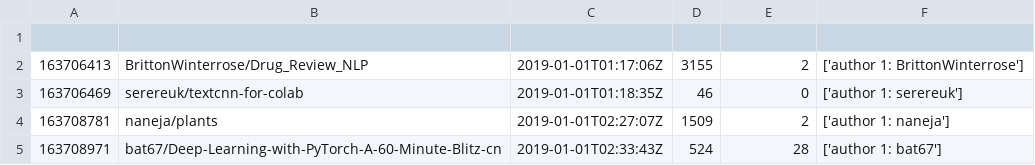
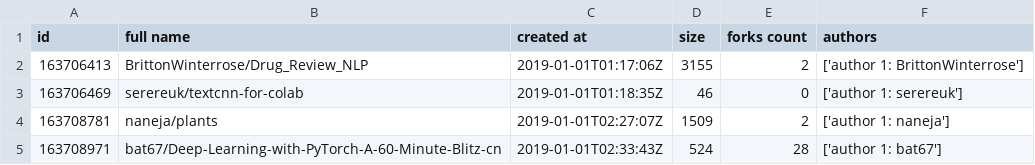
Before and after one commit to hdong3030/GitHubAPI-Crawler, a CSV file: notebooks.csv, drawn as a sheet; only a part is shown; the diff names each change by its address in the sheet, - before the commit and + after, or states it on an @@ line.

```diff
--- a/notebooks.csv
+++ b/notebooks.csv
-row 1: (empty)
+row 1: id | full name | created at | size | forks count | authors
```
Also changed, not shown: random_notebooks.csv, 7 other files.
